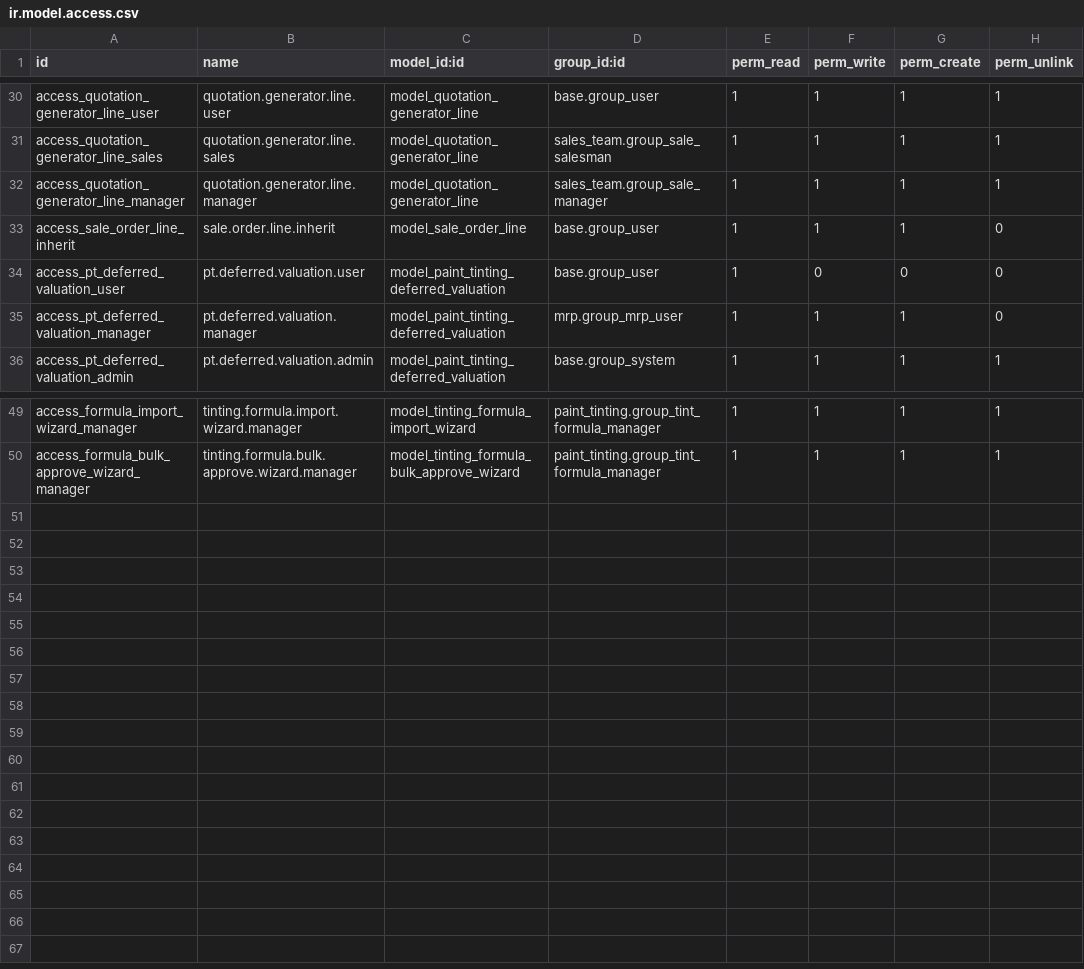
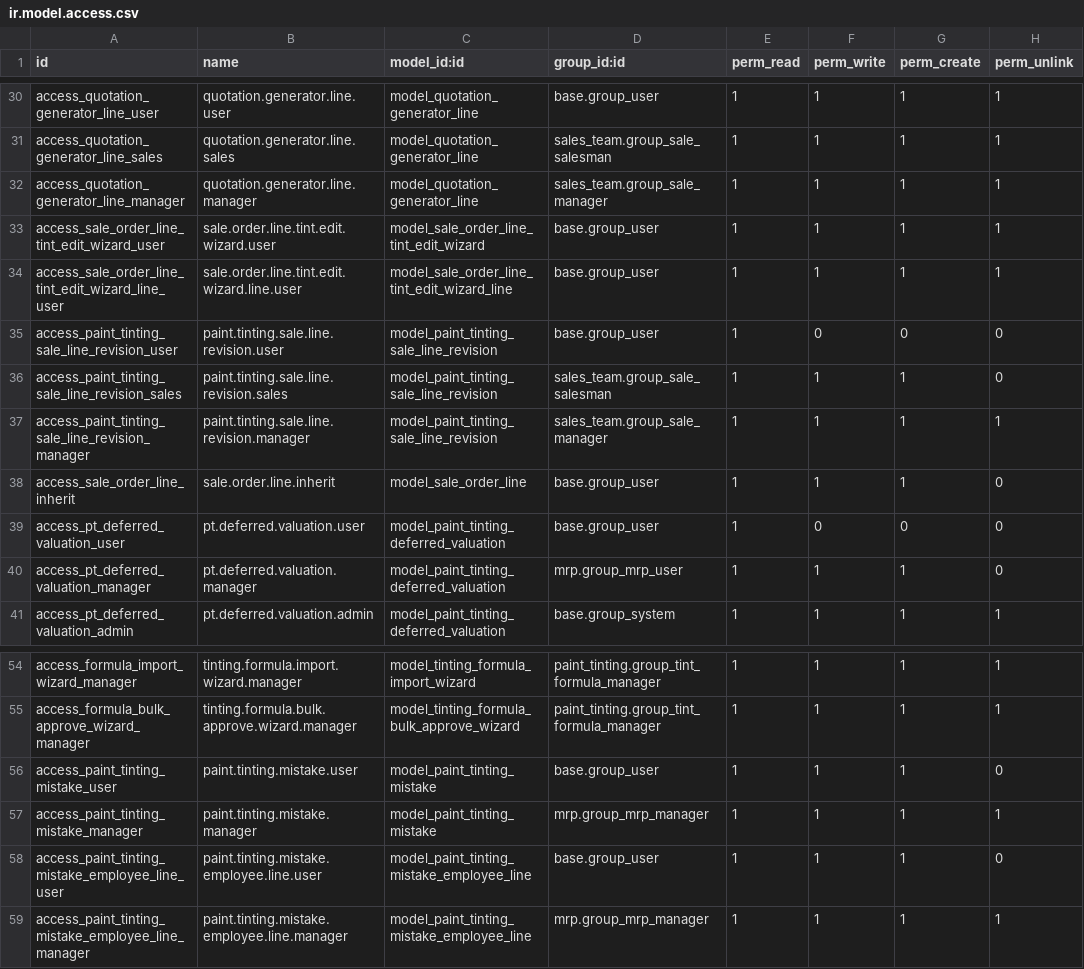
Before and after one commit to atiqodoo/odoo-custom-addons, a CSV file: paint_tinting/security/ir.model.access.csv, drawn as a sheet; only a part is shown, gaps mark what is left out.

Commit message:
Extend tinting revisions, mistake tracking and cost policies

```diff
--- a/paint_tinting/security/ir.model.access.csv
+++ b/paint_tinting/security/ir.model.access.csv
@@ -32,2 +32,7 @@ access_quotation_generator_line_sales,quotation.generator.line.sales,model_quota
 access_quotation_generator_line_manager,quotation.generator.line.manager,model_quotation_generator_line,sales_team.group_sale_manager,1,1,1,1
+access_sale_order_line_tint_edit_wizard_user,sale.order.line.tint.edit.wizard.user,model_sale_order_line_tint_edit_wizard,base.group_user,1,1,1,1
+access_sale_order_line_tint_edit_wizard_line_user,sale.order.line.tint.edit.wizard.line.user,model_sale_order_line_tint_edit_wizard_line,base.group_user,1,1,1,1
+access_paint_tinting_sale_line_revision_user,paint.tinting.sale.line.revision.user,model_paint_tinting_sale_line_revision,base.group_user,1,0,0,0
+access_paint_tinting_sale_line_revision_sales,paint.tinting.sale.line.revision.sales,model_paint_tinting_sale_line_revision,sales_team.group_sale_salesman,1,1,1,0
+access_paint_tinting_sale_line_revision_manager,paint.tinting.sale.line.revision.manager,model_paint_tinting_sale_line_revision,sales_team.group_sale_manager,1,1,1,1
 access_sale_order_line_inherit,sale.order.line.inherit,model_sale_order_line,base.group_user,1,1,1,0
@@ -50 +55,5 @@ access_formula_import_wizard_manager,tinting.formula.import.wizard.manager,model
 access_formula_bulk_approve_wizard_manager,tinting.formula.bulk.approve.wizard.manager,model_tinting_formula_bulk_approve_wizard,paint_tinting.group_tint_formula_manager,1,1,1,1
+access_paint_tinting_mistake_user,paint.tinting.mistake.user,model_paint_tinting_mistake,base.group_user,1,1,1,0
+access_paint_tinting_mistake_manager,paint.tinting.mistake.manager,model_paint_tinting_mistake,mrp.group_mrp_manager,1,1,1,1
+access_paint_tinting_mistake_employee_line_user,paint.tinting.mistake.employee.line.user,model_paint_tinting_mistake_employee_line,base.group_user,1,1,1,0
+access_paint_tinting_mistake_employee_line_manager,paint.tinting.mistake.employee.line.manager,model_paint_tinting_mistake_employee_line,mrp.group_mrp_manager,1,1,1,1
```
Also changed, not shown: 32 other files.
